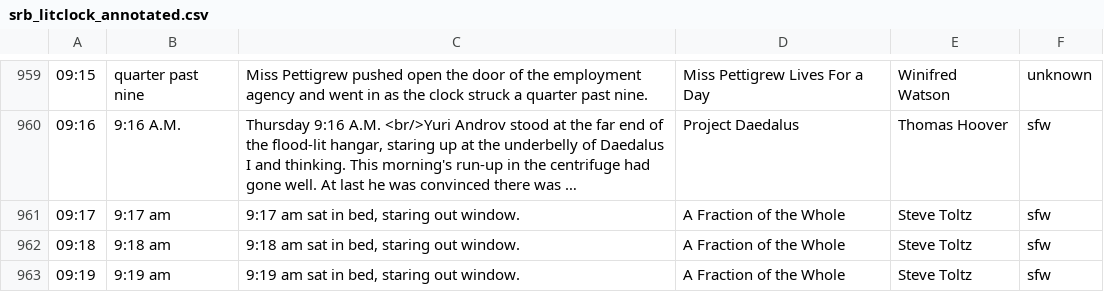
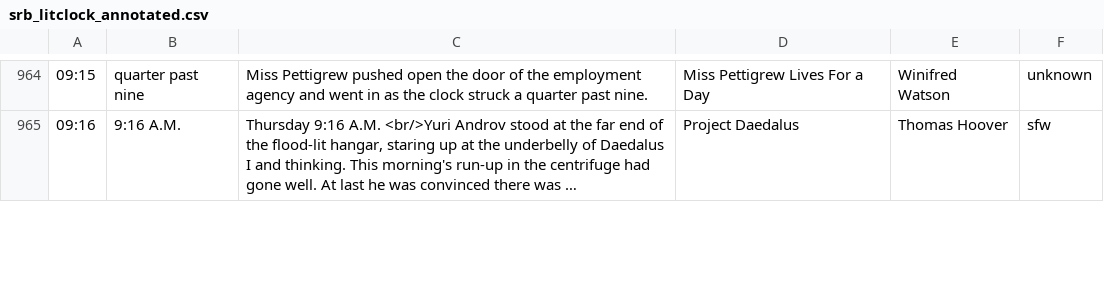
Before and after one commit to srosebattles/quoting_clock, a CSV file: src/components/Clock/srb_litclock_annotated.csv, drawn as a sheet; only a part is shown, gaps mark what is left out; long unchanged cells end in …; removed rows and columns are numbered as before the commit, all else as after; the diff covers the shown part only; the diff names each change by its address in the sheet, - before the commit and + after, or states it on an @@ line.

```diff
--- a/src/components/Clock/srb_litclock_annotated.csv
+++ b/src/components/Clock/srb_litclock_annotated.csv
-row 961: 09:17 | 9:17 am | 9:17 am sat in bed, staring out window. | A Fraction of the Whole | Steve Toltz | sfw
-row 962: 09:18 | 9:18 am | 9:18 am sat in bed, staring out window. | A Fraction of the Whole | Steve Toltz | sfw
-row 963: 09:19 | 9:19 am | 9:19 am sat in bed, staring out window. | A Fraction of the Whole | Steve Toltz | sfw
```
Also changed, not shown: 18 added rows, 7 removed rows and 7 edited cells elsewhere in this file.
